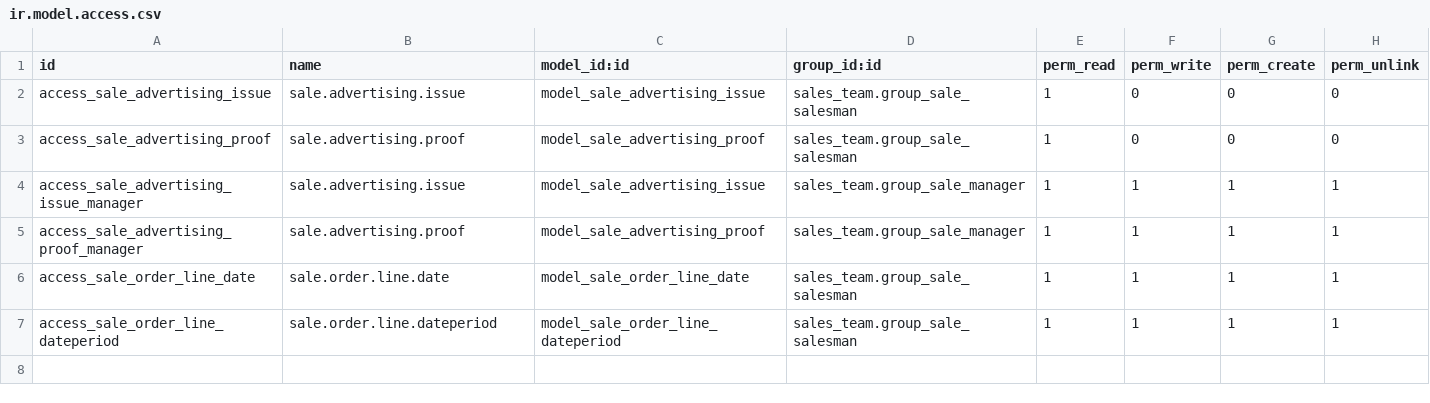
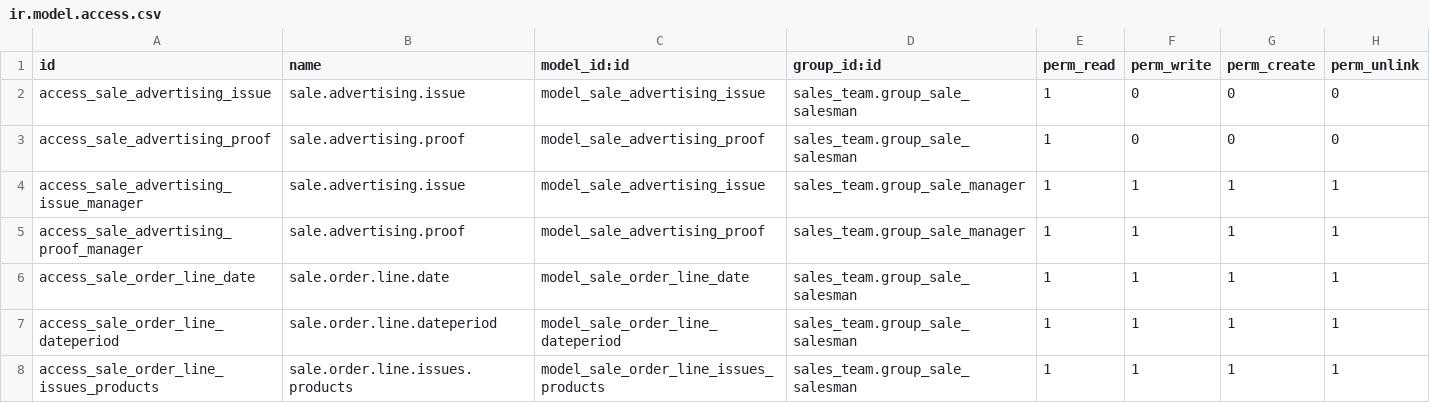
Before and after one commit to tosccolors/vertical-publishing, a CSV file: sale_advertising_order/security/ir.model.access.csv, drawn as a sheet; the diff names each change by its address in the sheet, - before the commit and + after, or states it on an @@ line.

Commit message:
access rights sale_order_line_issues_products

```diff
--- a/sale_advertising_order/security/ir.model.access.csv
+++ b/sale_advertising_order/security/ir.model.access.csv
+row 8: access_sale_order_line_issues_products | sale.order.line.issues.products | model_sale_order_line_issues_products | sales_team.group_sale_salesman | 1 | 1 | 1 | 1
```
